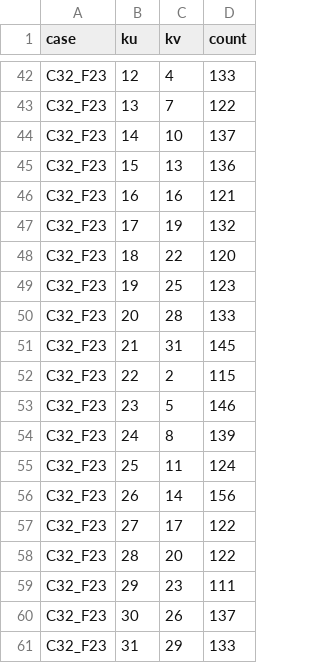
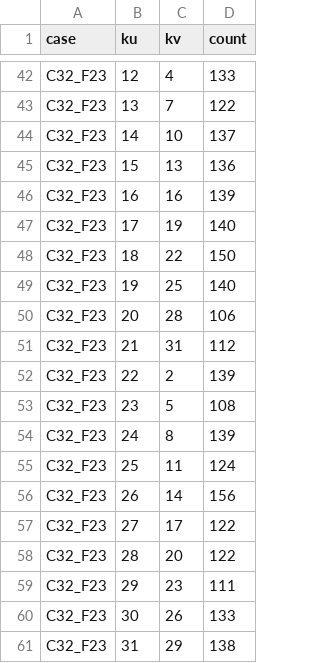
Before and after one commit to laurabytes/trabalho-x25519, a CSV file: data/ecdlog_shor_measurements.csv, drawn as a sheet; only a part is shown, gaps mark what is left out.

```diff
--- a/data/ecdlog_shor_measurements.csv
+++ b/data/ecdlog_shor_measurements.csv
@@ -45,10 +45,10 @@ C32_F23,14,10,137
 C32_F23,15,13,136
-C32_F23,16,16,121
-C32_F23,17,19,132
-C32_F23,18,22,120
-C32_F23,19,25,123
-C32_F23,20,28,133
-C32_F23,21,31,145
-C32_F23,22,2,115
-C32_F23,23,5,146
+C32_F23,16,16,139
+C32_F23,17,19,140
+C32_F23,18,22,150
+C32_F23,19,25,140
+C32_F23,20,28,106
+C32_F23,21,31,112
+C32_F23,22,2,139
+C32_F23,23,5,108
 C32_F23,24,8,139
@@ -59,3 +59,3 @@ C32_F23,28,20,122
 C32_F23,29,23,111
-C32_F23,30,26,137
-C32_F23,31,29,133
+C32_F23,30,26,133
+C32_F23,31,29,138
```
Also changed, not shown: data/ecdlog_qiskit_metrics.csv, 12 other files.
